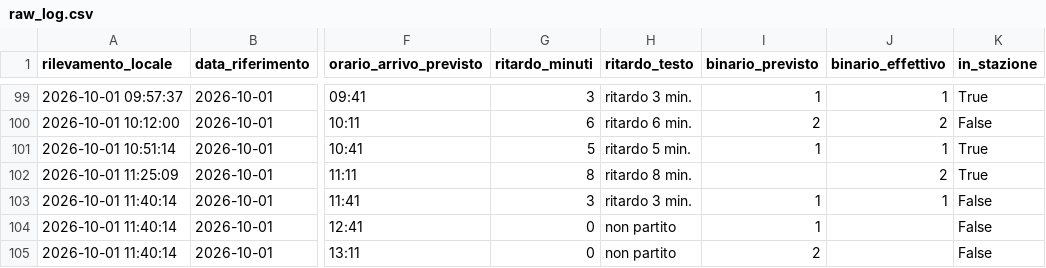
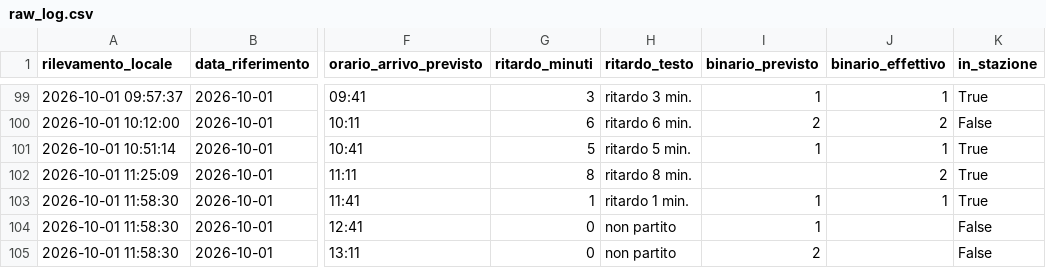
Before and after one commit to frapan2003-coder/Orari-arrivo-treni, a CSV file: data/raw_log.csv, drawn as a sheet; only a part is shown, gaps mark what is left out; the diff names each change by its address in the sheet, - before the commit and + after, or states it on an @@ line.

```diff
--- a/data/raw_log.csv
+++ b/data/raw_log.csv
-A103:A105 (rilevamento_locale): 2026-10-01 11:40:14
+A103:A105 (rilevamento_locale): 2026-10-01 11:58:30
-G103 (ritardo_minuti): 3
+G103 (ritardo_minuti): 1
-H103 (ritardo_testo): ritardo 3 min.
+H103 (ritardo_testo): ritardo 1 min.
-K103 (in_stazione): False
+K103 (in_stazione): True
```
